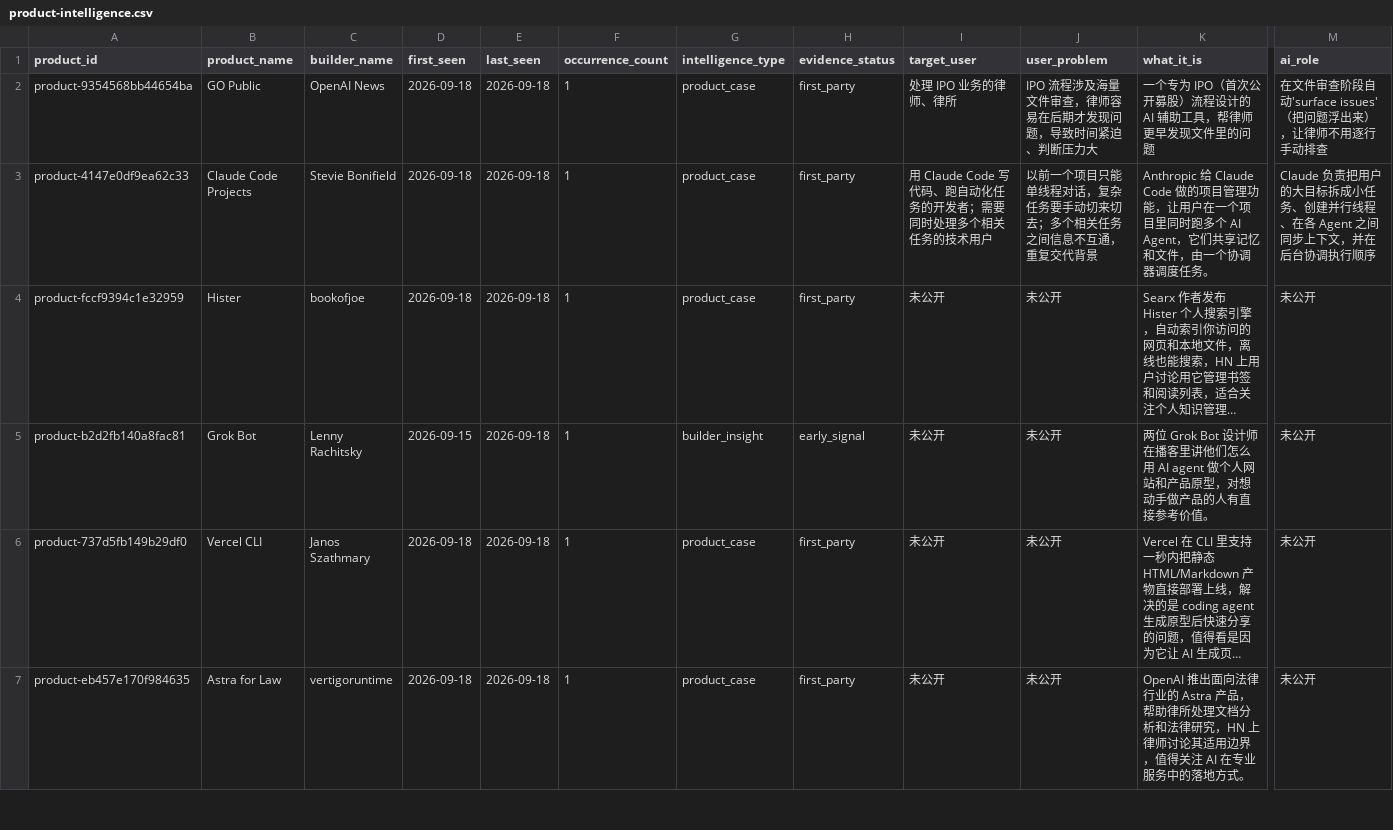
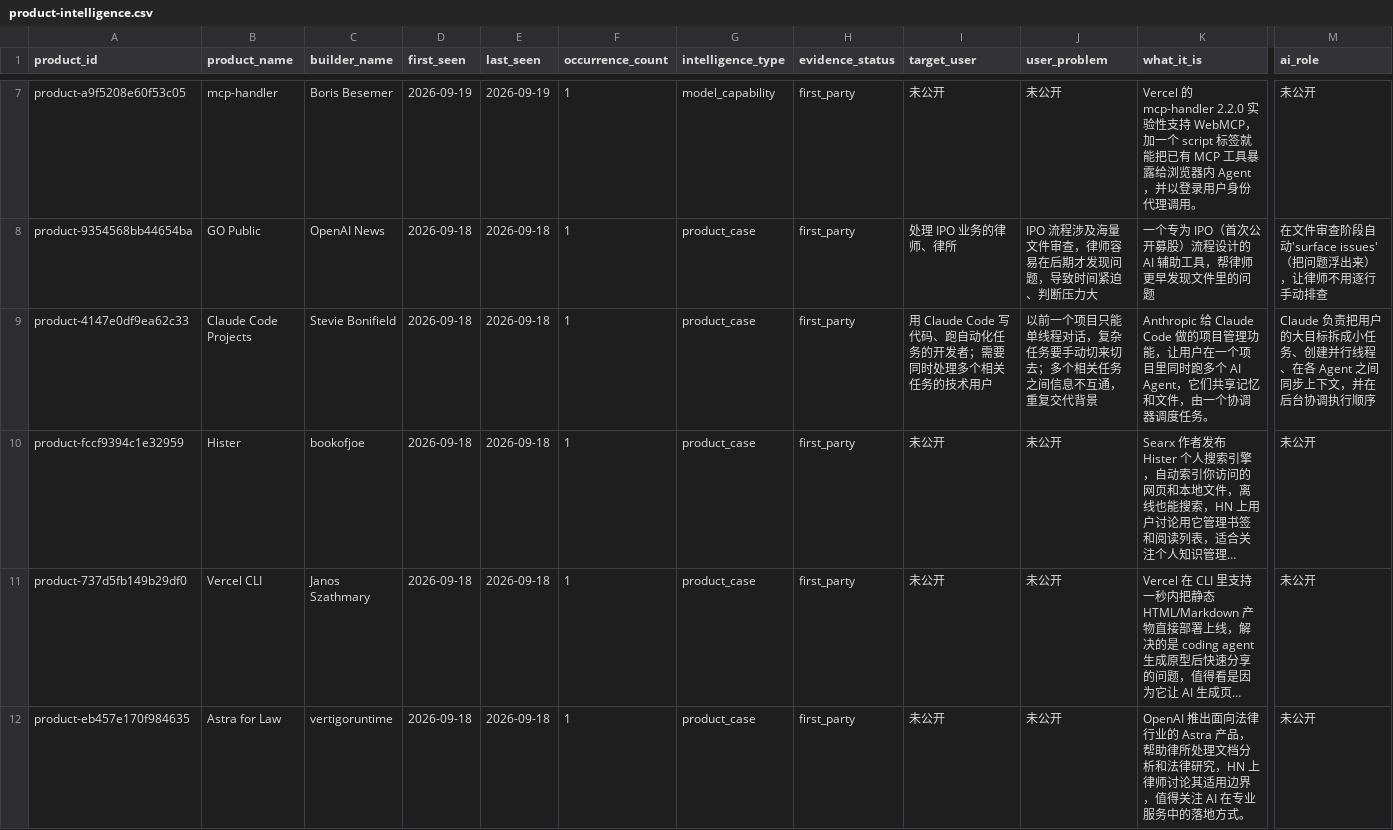
Before and after one commit to Hank-Hee/News-Notification, a CSV file: data/product-intelligence.csv, drawn as a sheet; only a part is shown, gaps mark what is left out; long unchanged cells end in …; removed rows and columns are numbered as before the commit, all else as after; rows hold the shown columns only; the diff covers the shown part only; the diff names each change by its address in the sheet, - before the commit and + after, or states it on an @@ line.

```diff
--- a/data/product-intelligence.csv
+++ b/data/product-intelligence.csv
+row 7: product-a9f5208e60f53c05 | mcp-handler | Boris Besemer | 2026-09-19 | 2026-09-19 | 1 | model_capability | first_party | 未公开 | 未公开 | Vercel 的 mcp-handler 2.2.0 实验性支持 WebMCP，加一个 script 标签就能把已有 MCP 工具暴露给浏览器内 Agent，并以登录用户身份代理调用。 | 未公开
-row 5: product-b2d2fb140a8fac81 | Grok Bot | Lenny Rachitsky | 2026-09-15 | 2026-09-18 | 1 | builder_insight | early_signal | 未公开 | 未公开 | 两位 Grok Bot 设计师在播客里讲他们怎么用 AI agent 做个人网站和产品原型，对想动手做产品的人有直接参考价值。 | 未公开
```
Also changed, not shown: 5 added rows and 1 removed row elsewhere in this file, 4 other files.
